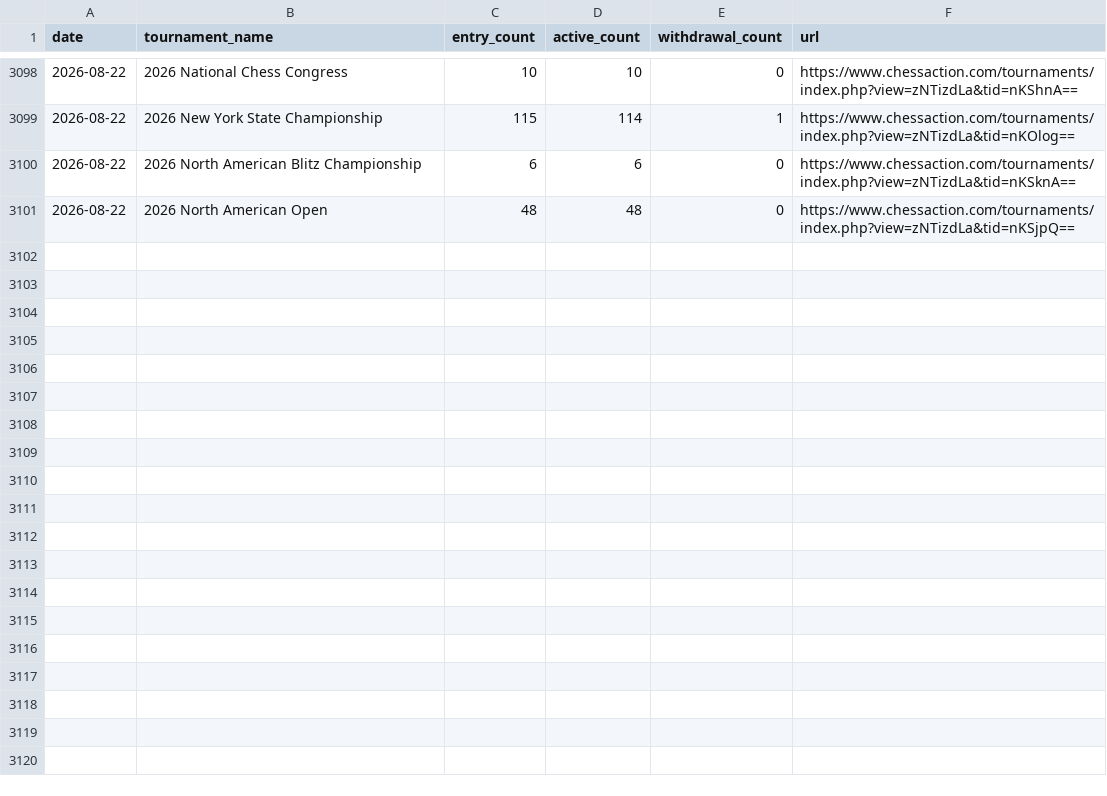
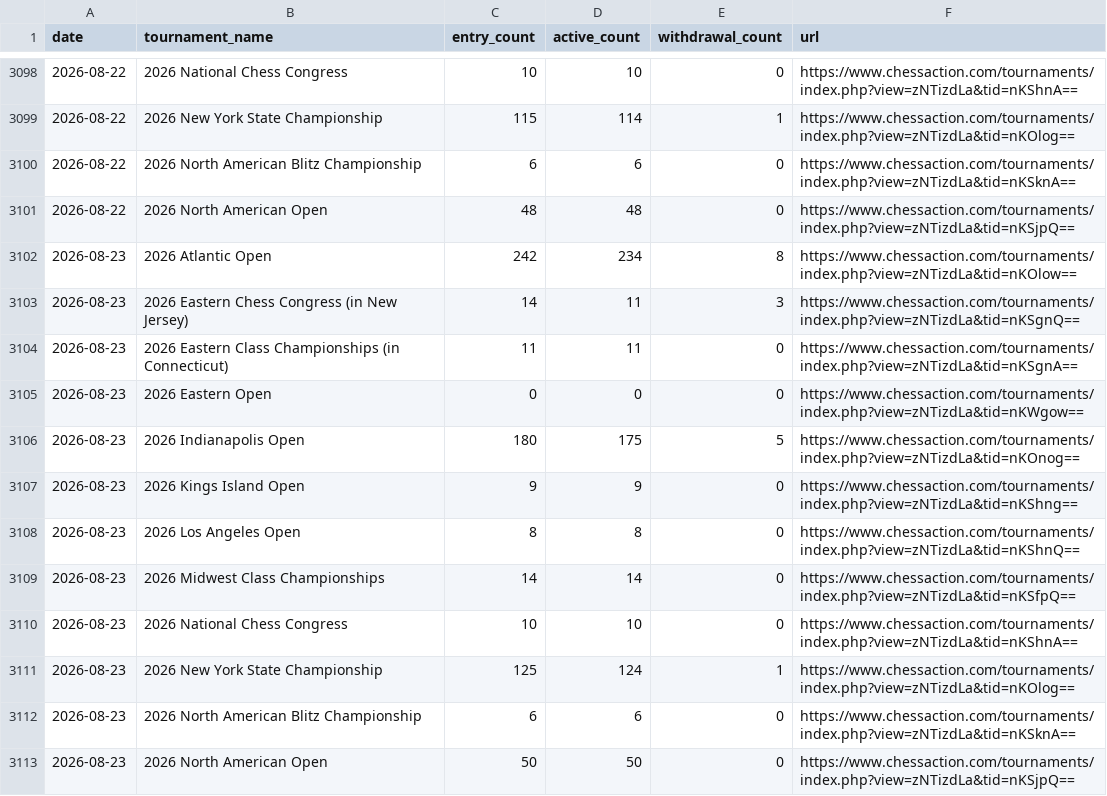
Before and after one commit to HaterAndrew/chess-prediction, a CSV file: output/daily_scrape.csv, drawn as a sheet; only a part is shown, gaps mark what is left out; the diff names each change by its address in the sheet, - before the commit and + after, or states it on an @@ line.

Commit message:
Daily update: 2026-08-23

```diff
--- a/output/daily_scrape.csv
+++ b/output/daily_scrape.csv
+row 3102: 2026-08-23 | 2026 Atlantic Open | 242 | 234 | 8 | https://www.chessaction.com/tournaments/index.php?view=zNTizdLa&tid=nKOlow==
+row 3103: 2026-08-23 | 2026 Eastern Chess Congress (in New Jersey) | 14 | 11 | 3 | https://www.chessaction.com/tournaments/index.php?view=zNTizdLa&tid=nKSgnQ==
+row 3104: 2026-08-23 | 2026 Eastern Class Championships (in Connecticut) | 11 | 11 | 0 | https://www.chessaction.com/tournaments/index.php?view=zNTizdLa&tid=nKSgnA==
+row 3105: 2026-08-23 | 2026 Eastern Open | 0 | 0 | 0 | https://www.chessaction.com/tournaments/index.php?view=zNTizdLa&tid=nKWgow==
+row 3106: 2026-08-23 | 2026 Indianapolis Open | 180 | 175 | 5 | https://www.chessaction.com/tournaments/index.php?view=zNTizdLa&tid=nKOnog==
+row 3107: 2026-08-23 | 2026 Kings Island Open | 9 | 9 | 0 | https://www.chessaction.com/tournaments/index.php?view=zNTizdLa&tid=nKShng==
+row 3108: 2026-08-23 | 2026 Los Angeles Open | 8 | 8 | 0 | https://www.chessaction.com/tournaments/index.php?view=zNTizdLa&tid=nKShnQ==
+row 3109: 2026-08-23 | 2026 Midwest Class Championships | 14 | 14 | 0 | https://www.chessaction.com/tournaments/index.php?view=zNTizdLa&tid=nKSfpQ==
+row 3110: 2026-08-23 | 2026 National Chess Congress | 10 | 10 | 0 | https://www.chessaction.com/tournaments/index.php?view=zNTizdLa&tid=nKShnA==
+row 3111: 2026-08-23 | 2026 New York State Championship | 125 | 124 | 1 | https://www.chessaction.com/tournaments/index.php?view=zNTizdLa&tid=nKOlog==
+row 3112: 2026-08-23 | 2026 North American Blitz Championship | 6 | 6 | 0 | https://www.chessaction.com/tournaments/index.php?view=zNTizdLa&tid=nKSknA==
+row 3113: 2026-08-23 | 2026 North American Open | 50 | 50 | 0 | https://www.chessaction.com/tournaments/index.php?view=zNTizdLa&tid=nKSjpQ==
```
Also changed, not shown: output/tournament_summary.csv, output/update_log.csv, 13 other files.
